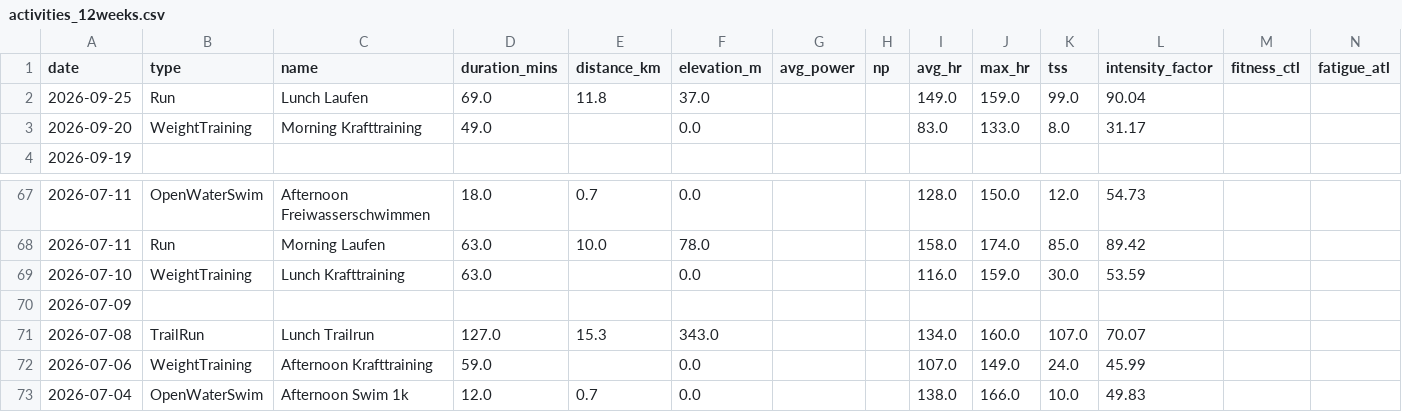
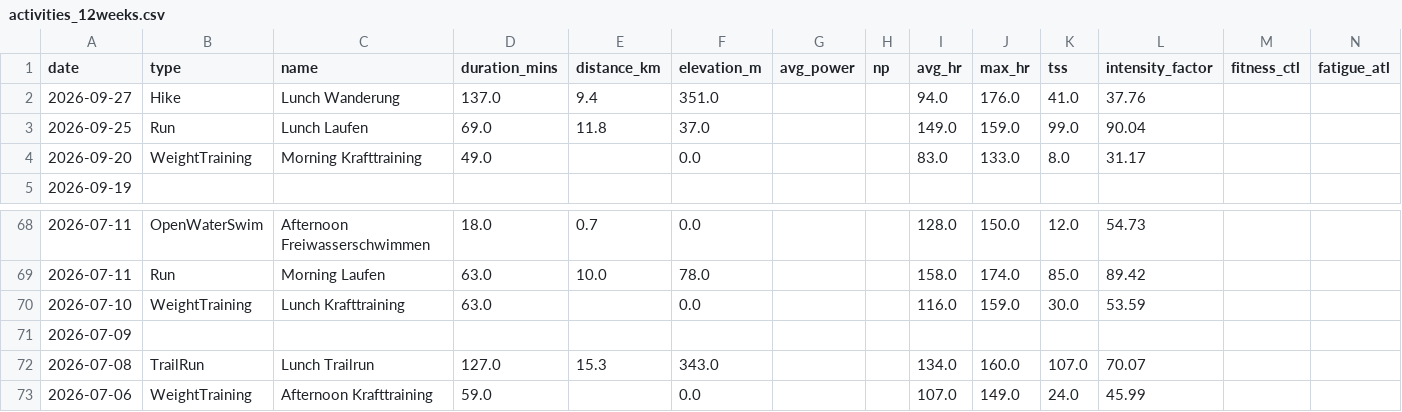
Before and after one commit to basch1117/trainingdata, a CSV file: activities_12weeks.csv, drawn as a sheet; only a part is shown, gaps mark what is left out.

```diff
--- a/activities_12weeks.csv
+++ b/activities_12weeks.csv
@@ -1,2 +1,3 @@
 date,type,name,duration_mins,distance_km,elevation_m,avg_power,np,avg_hr,max_hr,tss,intensity_factor,fitness_ctl,fatigue_atl
+2026-09-27,Hike,Lunch Wanderung,137.0,9.4,351.0,,,94.0,176.0,41.0,37.76,,
 2026-09-25,Run,Lunch Laufen,69.0,11.8,37.0,,,149.0,159.0,99.0,90.04,,
@@ -72,2 +73 @@ date,type,name,duration_mins,distance_km,elevation_m,avg_power,np,avg_hr,max_hr,
 2026-07-06,WeightTraining,Afternoon Krafttraining,59.0,,0.0,,,107.0,149.0,24.0,45.99,,
-2026-07-04,OpenWaterSwim,Afternoon Swim 1k,12.0,0.7,0.0,,,138.0,166.0,10.0,49.83,,
```
Also changed, not shown: activities_full.csv, wellness_12weeks.csv, 3 other files.
